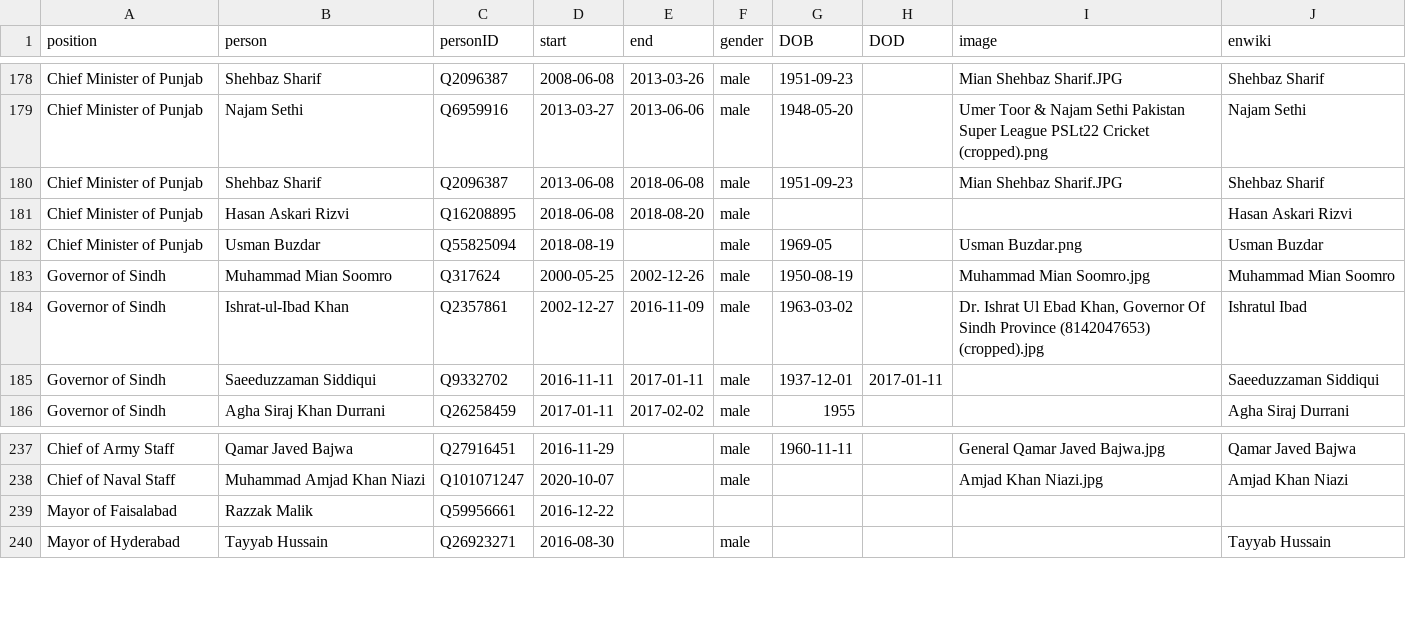
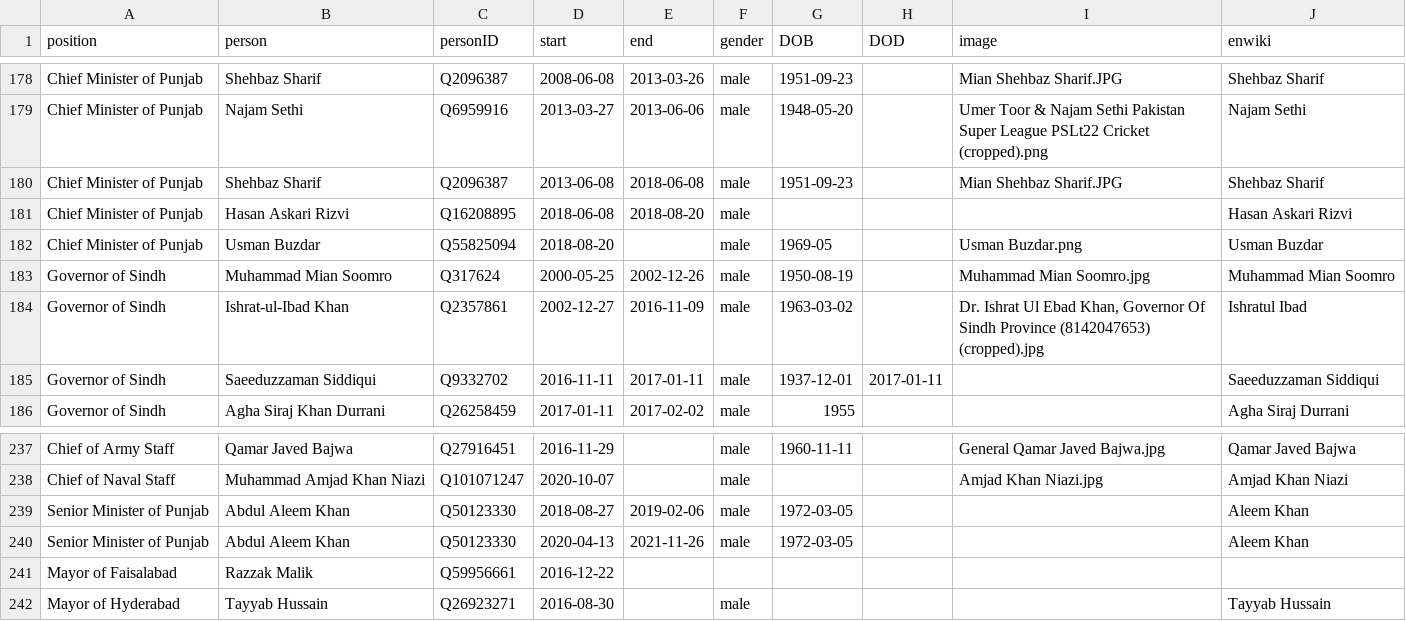
Before and after one commit to every-politician-scrapers/pakistan-ministers, a CSV file: html/holders21.csv, drawn as a sheet; only a part is shown, gaps mark what is left out.

```diff
--- a/html/holders21.csv
+++ b/html/holders21.csv
@@ -181,3 +181,3 @@ Chief Minister of Punjab,Shehbaz Sharif,Q2096387,2013-06-08,2018-06-08,male,1951
 Chief Minister of Punjab,Hasan Askari Rizvi,Q16208895,2018-06-08,2018-08-20,male,,,,Hasan Askari Rizvi
-Chief Minister of Punjab,Usman Buzdar,Q55825094,2018-08-19,,male,1969-05,,Usman Buzdar.png,Usman Buzdar
+Chief Minister of Punjab,Usman Buzdar,Q55825094,2018-08-20,,male,1969-05,,Usman Buzdar.png,Usman Buzdar
 Governor of Sindh,Muhammad Mian Soomro,Q317624,2000-05-25,2002-12-26,male,1950-08-19,,Muhammad Mian Soomro.jpg,Muhammad Mian Soomro
@@ -238,2 +238,4 @@ Chief of Army Staff,Qamar Javed Bajwa,Q27916451,2016-11-29,,male,1960-11-11,,Gen
 Chief of Naval Staff,Muhammad Amjad Khan Niazi,Q101071247,2020-10-07,,male,,,Amjad Khan Niazi.jpg,Amjad Khan Niazi
+Senior Minister of Punjab,Abdul Aleem Khan,Q50123330,2018-08-27,2019-02-06,male,1972-03-05,,,Aleem Khan
+Senior Minister of Punjab,Abdul Aleem Khan,Q50123330,2020-04-13,2021-11-26,male,1972-03-05,,,Aleem Khan
 Mayor of Faisalabad,Razzak Malik,Q59956661,2016-12-22,,,,,,
```
Also changed, not shown: html/current.csv.
